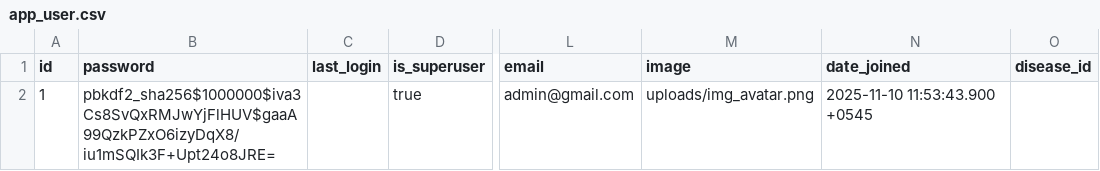
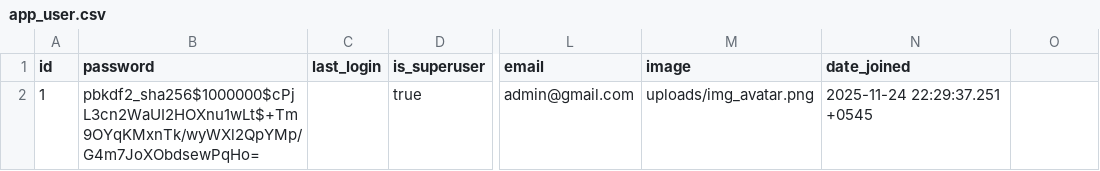
Before and after one commit to 47dhiraj/Hospital_Finder, a CSV file: initial_data/CSV/app_user.csv, drawn as a sheet; only a part is shown, gaps mark what is left out; the diff names each change by its address in the sheet, - before the commit and + after, or states it on an @@ line.

```diff
--- a/initial_data/CSV/app_user.csv
+++ b/initial_data/CSV/app_user.csv
-O1: disease_id
+O1: (empty)
-B2 (password): pbkdf2_sha256$1000000$iva3Cs8SvQxRMJwYjFlHUV$gaaA99QzkPZxO6izyDqX8/iu1mSQIk3F+Upt24o8JRE=
+B2 (password): pbkdf2_sha256$1000000$cPjL3cn2WaUI2HOXnu1wLt$+Tm9OYqKMxnTk/wyWXl2QpYMp/G4m7JoXObdsewPqHo=
-N2 (date_joined): 2025-11-10 11:53:43.900 +0545
+N2 (date_joined): 2025-11-24 22:29:37.251 +0545
```
Also changed, not shown: 7 other files.
